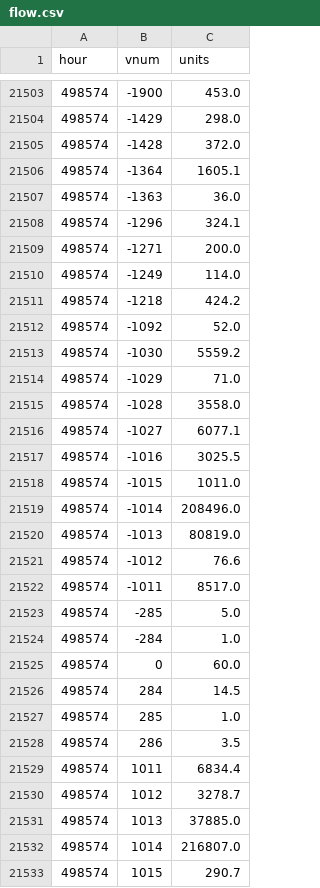
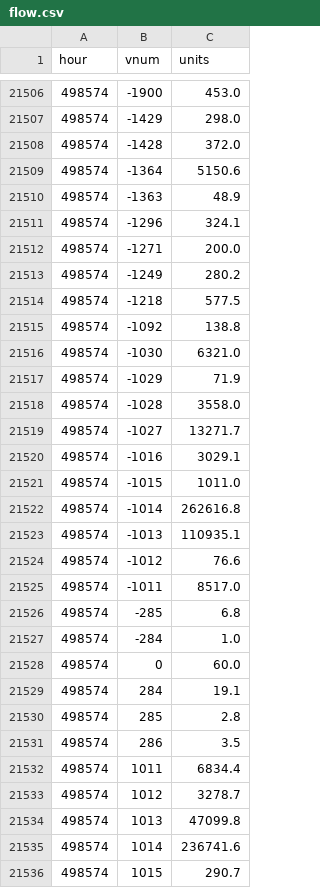
Before and after one commit to SantaCF/nosbazar-tracket, a CSV file: data/flow.csv, drawn as a sheet; only a part is shown, gaps mark what is left out; the diff covers the shown part only.

```diff
--- a/data/flow.csv
+++ b/data/flow.csv
@@ -21505,24 +21508,24 @@ hour,vnum,units
 498574,-1428,372.0
-498574,-1364,1605.1
-498574,-1363,36.0
+498574,-1364,5150.6
+498574,-1363,48.9
 498574,-1296,324.1
 498574,-1271,200.0
-498574,-1249,114.0
-498574,-1218,424.2
-498574,-1092,52.0
-498574,-1030,5559.2
-498574,-1029,71.0
+498574,-1249,280.2
+498574,-1218,577.5
+498574,-1092,138.8
+498574,-1030,6321.0
+498574,-1029,71.9
 498574,-1028,3558.0
-498574,-1027,6077.1
-498574,-1016,3025.5
+498574,-1027,13271.7
+498574,-1016,3029.1
 498574,-1015,1011.0
-498574,-1014,208496.0
-498574,-1013,80819.0
+498574,-1014,262616.8
+498574,-1013,110935.1
 498574,-1012,76.6
 498574,-1011,8517.0
-498574,-285,5.0
+498574,-285,6.8
 498574,-284,1.0
 498574,0,60.0
-498574,284,14.5
-498574,285,1.0
+498574,284,19.1
+498574,285,2.8
 498574,286,3.5
@@ -21530,4 +21533,4 @@ hour,vnum,units
 498574,1012,3278.7
-498574,1013,37885.0
-498574,1014,216807.0
+498574,1013,47099.8
+498574,1014,236741.6
 498574,1015,290.7
```
Also changed, not shown: 44 added rows and 36 edited cells elsewhere in this file, data/latest.csv, data/owners/2026-11-16.csv, 7 other files.
